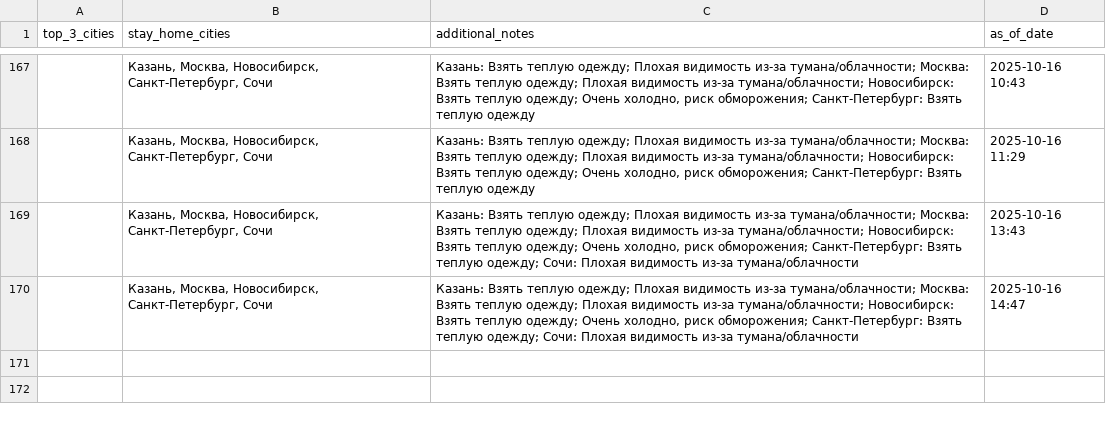
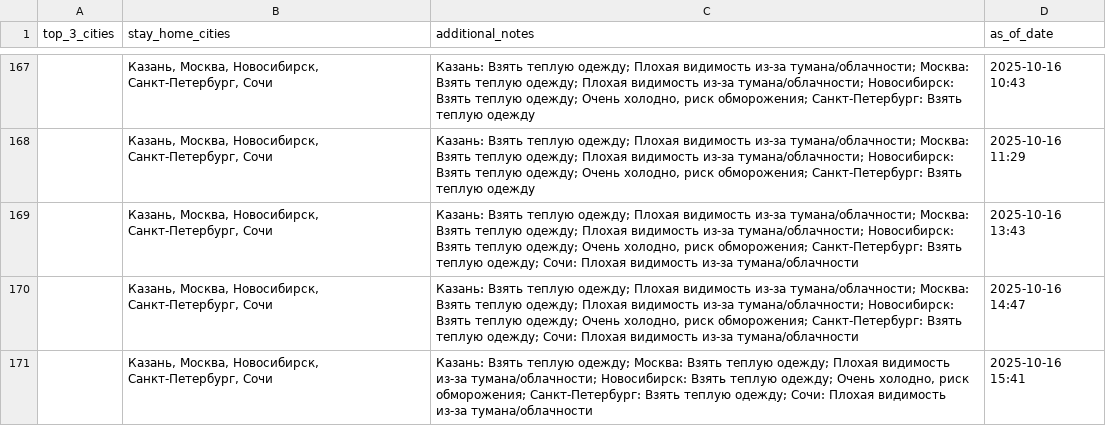
Before and after one commit to julia-JT/Weather_tourism_pipeline, a CSV file: data/aggregated/travel_recommendations.csv, drawn as a sheet; only a part is shown, gaps mark what is left out; the diff names each change by its address in the sheet, - before the commit and + after, or states it on an @@ line.

```diff
--- a/data/aggregated/travel_recommendations.csv
+++ b/data/aggregated/travel_recommendations.csv
+row 171:  | Казань, Москва, Новосибирск, Санкт-Петербург, Сочи | Казань: Взять теплую одежду; Москва: Взять теплую одежду; Плохая видимость из-за тумана/облачности; Новосибирск: Взять теплую одежду; Очень холодно, риск обморожения; Санкт-Петербург: Взять теплую одежду; Сочи: Плохая видимость из-за тумана/облачности | 2025-10-16 15:41
```
Also changed, not shown: data/aggregated/city_tourism_rating.csv, data/aggregated/federal_districts_summary.csv, 19 other files.
